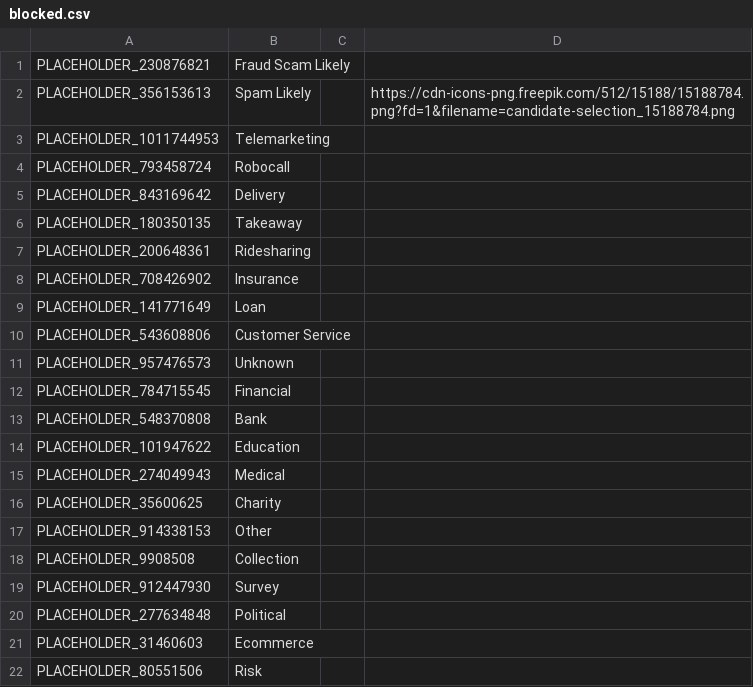
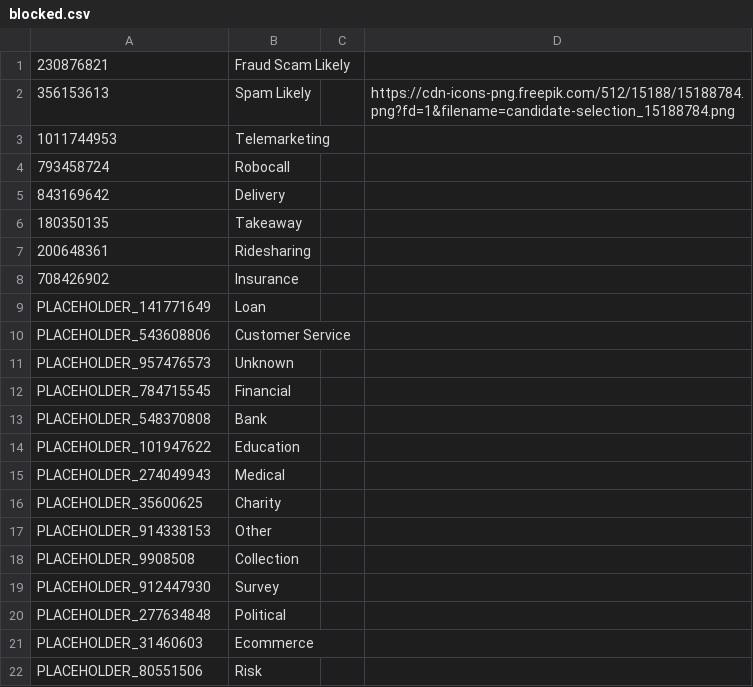
Before and after one commit to haygcao/test, a CSV file: blocked.csv, drawn as a sheet.

Commit message:
Update blocked.csv

```diff
--- a/blocked.csv
+++ b/blocked.csv
@@ -1,9 +1,9 @@
-PLACEHOLDER_230876821,Fraud Scam Likely,,
-PLACEHOLDER_356153613,Spam Likely,,https://cdn-icons-png.freepik.com/512/15188/15188784.png?fd=1&filename=candidate-selection_15188784.png
-PLACEHOLDER_1011744953,Telemarketing,,
-PLACEHOLDER_793458724,Robocall,,
-PLACEHOLDER_843169642,Delivery,,
-PLACEHOLDER_180350135,Takeaway,,
-PLACEHOLDER_200648361,Ridesharing,,
-PLACEHOLDER_708426902,Insurance,,
+230876821,Fraud Scam Likely,,
+356153613,Spam Likely,,https://cdn-icons-png.freepik.com/512/15188/15188784.png?fd=1&filename=candidate-selection_15188784.png
+1011744953,Telemarketing,,
+793458724,Robocall,,
+843169642,Delivery,,
+180350135,Takeaway,,
+200648361,Ridesharing,,
+708426902,Insurance,,
 PLACEHOLDER_141771649,Loan,,
```
